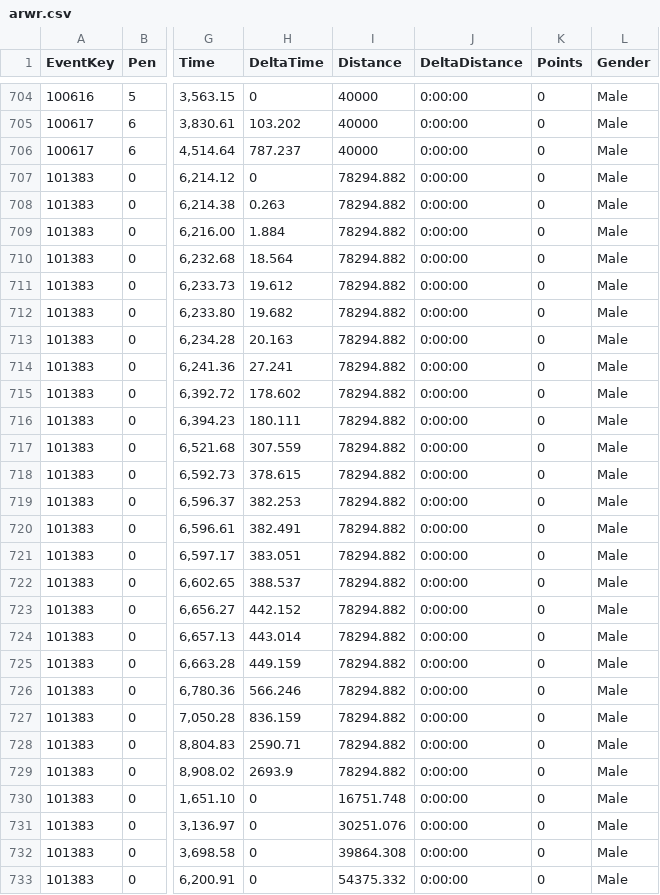
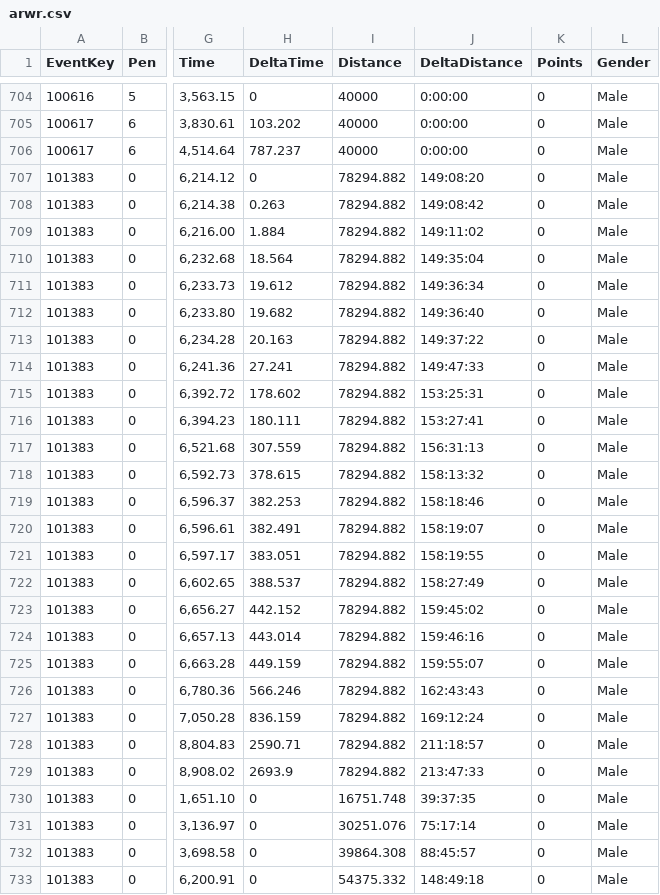
Before and after one commit to somaek/somaek.github.io, a CSV file: arwr.csv, drawn as a sheet; only a part is shown, gaps mark what is left out; the diff covers the shown part only; the diff names each change by its address in the sheet, - before the commit and + after, or states it on an @@ line.

Commit message:
Flat: latest data (2026-02-09T23:35:33.526Z) {   "date": "2026-02-09T23:35:33.526Z",   "files": [     {       "name": "arwr.csv",       "deltaBytes": 35,       "source": "https://docs.google.com/spreadsheets/d/e/2PACX-1vTFFpRBp56INVL1XqmHbGBrISvVdzqQ1C3N-sf9xox4oJugyPqYw7OwbxpkyolEjx8BPIkd7mb2ICza/pub?gid=635705779&single=true&output=csv"     },     {       "name": "SpringC.csv",       "deltaBytes": 722,       "source": "https://docs.google.com/spreadsheets/d/e/2PACX-1vQa0NYgMt6C6iQz2B0WJOpqapV_4_qrivfmCriV0CddxN3Ihe1FhfJ-6yXf7rG7g4GJkYzazBHCF50Y/pub?gid=635705779&single=true&output=csv"     },     {       "name": "classicsL.csv",       "deltaBytes": 722,       "source": "https://docs.google.com/spreadsheets/d/e/2PACX-1vQa0NYgMt6C6iQz2B0WJOpqapV_4_qrivfmCriV0CddxN3Ihe1FhfJ-6yXf7rG7g4GJkYzazBHCF50Y/pub?gid=635705779&single=true&output=csv"     }   ] }

```diff
--- a/arwr.csv
+++ b/arwr.csv
-J707 (DeltaDistance): 0:00:00
+J707 (DeltaDistance): 149:08:20
-J708 (DeltaDistance): 0:00:00
+J708 (DeltaDistance): 149:08:42
-J709 (DeltaDistance): 0:00:00
+J709 (DeltaDistance): 149:11:02
-J710 (DeltaDistance): 0:00:00
+J710 (DeltaDistance): 149:35:04
-J711 (DeltaDistance): 0:00:00
+J711 (DeltaDistance): 149:36:34
-J712 (DeltaDistance): 0:00:00
+J712 (DeltaDistance): 149:36:40
-J713 (DeltaDistance): 0:00:00
+J713 (DeltaDistance): 149:37:22
-J714 (DeltaDistance): 0:00:00
+J714 (DeltaDistance): 149:47:33
-J715 (DeltaDistance): 0:00:00
+J715 (DeltaDistance): 153:25:31
-J716 (DeltaDistance): 0:00:00
+J716 (DeltaDistance): 153:27:41
-J717 (DeltaDistance): 0:00:00
+J717 (DeltaDistance): 156:31:13
-J718 (DeltaDistance): 0:00:00
+J718 (DeltaDistance): 158:13:32
-J719 (DeltaDistance): 0:00:00
+J719 (DeltaDistance): 158:18:46
-J720 (DeltaDistance): 0:00:00
+J720 (DeltaDistance): 158:19:07
-J721 (DeltaDistance): 0:00:00
+J721 (DeltaDistance): 158:19:55
-J722 (DeltaDistance): 0:00:00
+J722 (DeltaDistance): 158:27:49
-J723 (DeltaDistance): 0:00:00
+J723 (DeltaDistance): 159:45:02
-J724 (DeltaDistance): 0:00:00
+J724 (DeltaDistance): 159:46:16
-J725 (DeltaDistance): 0:00:00
+J725 (DeltaDistance): 159:55:07
-J726 (DeltaDistance): 0:00:00
+J726 (DeltaDistance): 162:43:43
-J727 (DeltaDistance): 0:00:00
+J727 (DeltaDistance): 169:12:24
-J728 (DeltaDistance): 0:00:00
+J728 (DeltaDistance): 211:18:57
-J729 (DeltaDistance): 0:00:00
+J729 (DeltaDistance): 213:47:33
-J730 (DeltaDistance): 0:00:00
+J730 (DeltaDistance): 39:37:35
-J731 (DeltaDistance): 0:00:00
+J731 (DeltaDistance): 75:17:14
-J732 (DeltaDistance): 0:00:00
+J732 (DeltaDistance): 88:45:57
-J733 (DeltaDistance): 0:00:00
+J733 (DeltaDistance): 148:49:18
```
Also changed, not shown: 16 edited cells elsewhere in this file, SpringC.csv, classicsL.csv.
